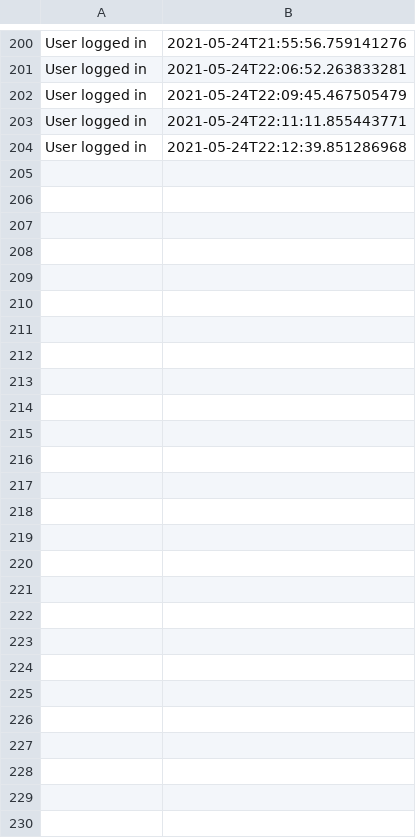
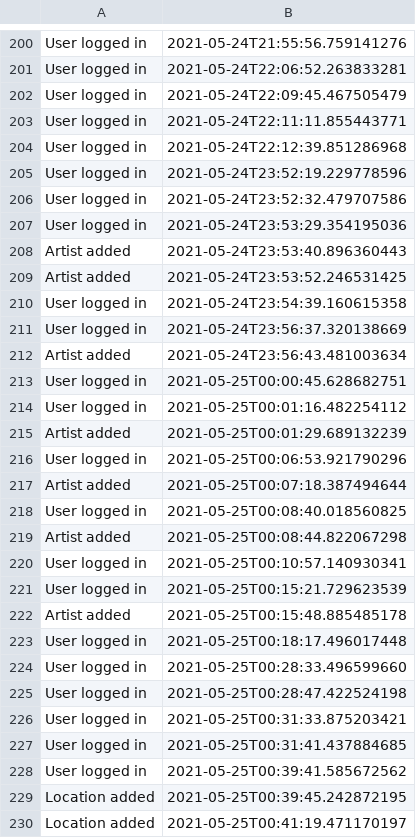
Before and after one commit to speedypleath/e-ticketingapp, a CSV file: Data/Audit.csv, drawn as a sheet; only a part is shown, gaps mark what is left out.

Commit message:
Edit delete Artist, Location

```diff
--- a/Data/Audit.csv
+++ b/Data/Audit.csv
@@ -204 +204,27 @@ User logged in,2021-05-24T22:11:11.855443771
 User logged in,2021-05-24T22:12:39.851286968
+User logged in,2021-05-24T23:52:19.229778596
+User logged in,2021-05-24T23:52:32.479707586
+User logged in,2021-05-24T23:53:29.354195036
+Artist added,2021-05-24T23:53:40.896360443
+Artist added,2021-05-24T23:53:52.246531425
+User logged in,2021-05-24T23:54:39.160615358
+User logged in,2021-05-24T23:56:37.320138669
+Artist added,2021-05-24T23:56:43.481003634
+User logged in,2021-05-25T00:00:45.628682751
+User logged in,2021-05-25T00:01:16.482254112
+Artist added,2021-05-25T00:01:29.689132239
+User logged in,2021-05-25T00:06:53.921790296
+Artist added,2021-05-25T00:07:18.387494644
+User logged in,2021-05-25T00:08:40.018560825
+Artist added,2021-05-25T00:08:44.822067298
+User logged in,2021-05-25T00:10:57.140930341
+User logged in,2021-05-25T00:15:21.729623539
+Artist added,2021-05-25T00:15:48.885485178
+User logged in,2021-05-25T00:18:17.496017448
+User logged in,2021-05-25T00:28:33.496599660
+User logged in,2021-05-25T00:28:47.422524198
+User logged in,2021-05-25T00:31:33.875203421
+User logged in,2021-05-25T00:31:41.437884685
+User logged in,2021-05-25T00:39:41.585672562
+Location added,2021-05-25T00:39:45.242872195
+Location added,2021-05-25T00:41:19.471170197
```
Also changed, not shown: Data/Artist.csv, 8 other files.
